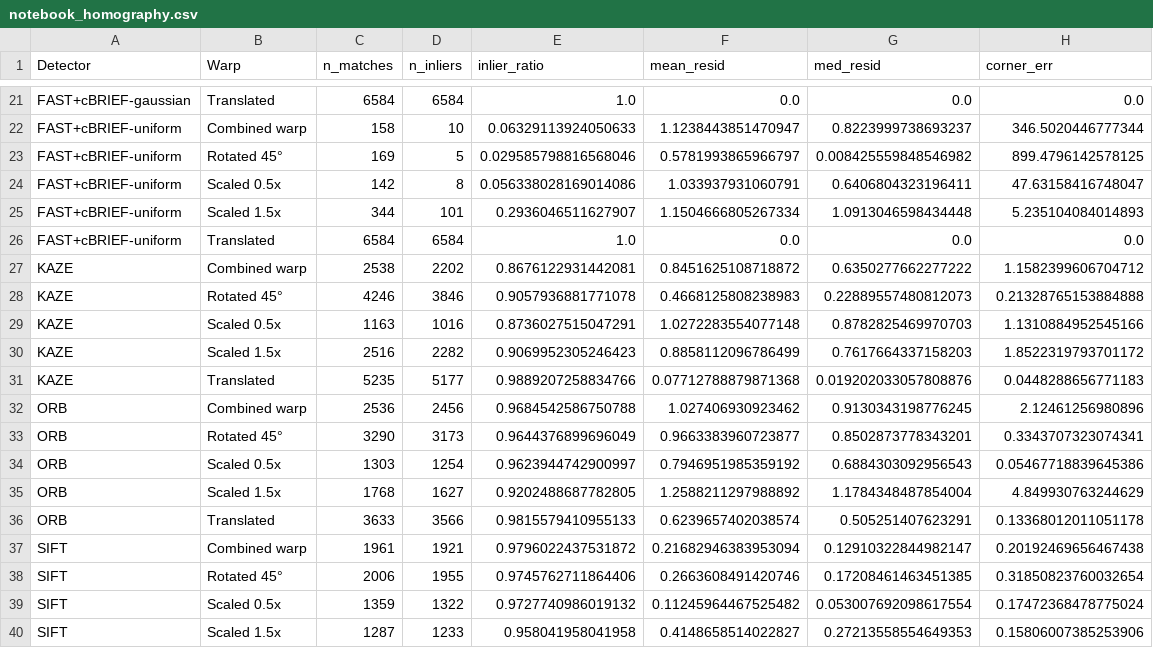
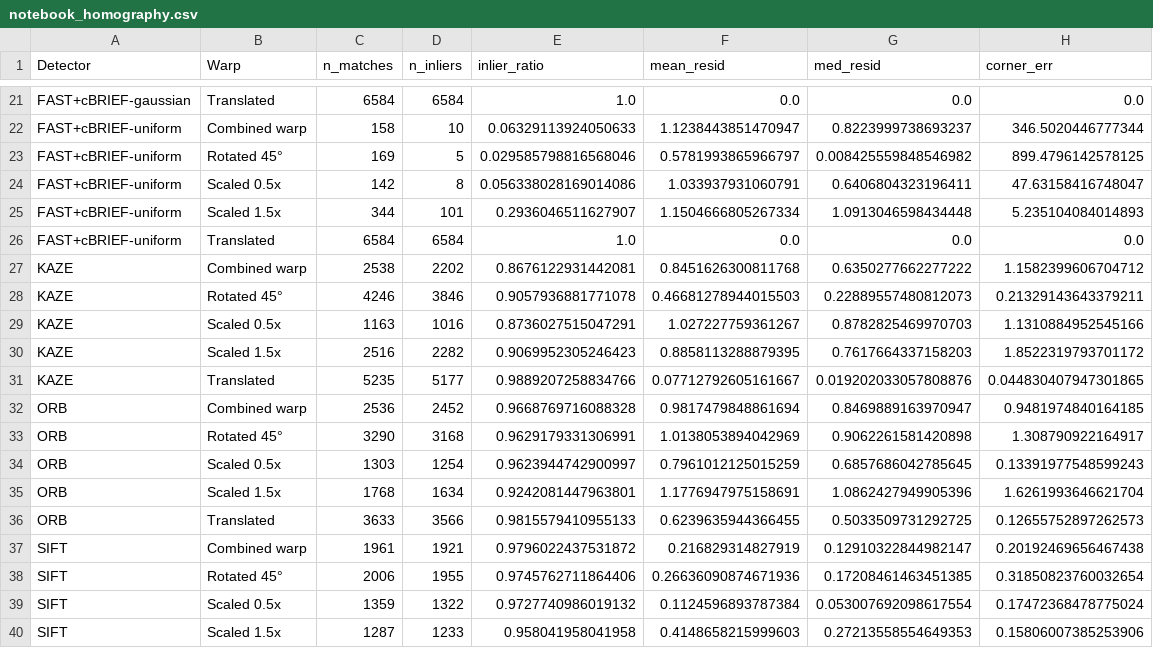
Before and after one commit to amarcheschi/assig1_cv, a CSV file: results/notebook_homography.csv, drawn as a sheet; only a part is shown, gaps mark what is left out; the diff covers the shown part only.

```diff
--- a/results/notebook_homography.csv
+++ b/results/notebook_homography.csv
@@ -26,15 +26,15 @@ FAST+cBRIEF-uniform,Scaled 1.5x,344,101,0.2936046511627907,1.1504666805267334,1.
 FAST+cBRIEF-uniform,Translated,6584,6584,1.0,0.0,0.0,0.0
-KAZE,Combined warp,2538,2202,0.8676122931442081,0.8451625108718872,0.6350277662277222,1.1582399606704712
-KAZE,Rotated 45°,4246,3846,0.9057936881771078,0.4668125808238983,0.22889557480812073,0.21328765153884888
-KAZE,Scaled 0.5x,1163,1016,0.8736027515047291,1.0272283554077148,0.8782825469970703,1.1310884952545166
-KAZE,Scaled 1.5x,2516,2282,0.9069952305246423,0.8858112096786499,0.7617664337158203,1.8522319793701172
-KAZE,Translated,5235,5177,0.9889207258834766,0.07712788879871368,0.019202033057808876,0.0448288656771183
-ORB,Combined warp,2536,2456,0.9684542586750788,1.027406930923462,0.9130343198776245,2.12461256980896
-ORB,Rotated 45°,3290,3173,0.9644376899696049,0.9663383960723877,0.8502873778343201,0.3343707323074341
-ORB,Scaled 0.5x,1303,1254,0.9623944742900997,0.7946951985359192,0.6884303092956543,0.05467718839645386
-ORB,Scaled 1.5x,1768,1627,0.9202488687782805,1.2588211297988892,1.1784348487854004,4.849930763244629
-ORB,Translated,3633,3566,0.9815579410955133,0.6239657402038574,0.505251407623291,0.13368012011051178
-SIFT,Combined warp,1961,1921,0.9796022437531872,0.21682946383953094,0.12910322844982147,0.20192469656467438
-SIFT,Rotated 45°,2006,1955,0.9745762711864406,0.2663608491420746,0.17208461463451385,0.31850823760032654
-SIFT,Scaled 0.5x,1359,1322,0.9727740986019132,0.11245964467525482,0.053007692098617554,0.17472368478775024
-SIFT,Scaled 1.5x,1287,1233,0.958041958041958,0.4148658514022827,0.27213558554649353,0.15806007385253906
+KAZE,Combined warp,2538,2202,0.8676122931442081,0.8451626300811768,0.6350277662277222,1.1582399606704712
+KAZE,Rotated 45°,4246,3846,0.9057936881771078,0.46681278944015503,0.22889557480812073,0.21329143643379211
+KAZE,Scaled 0.5x,1163,1016,0.8736027515047291,1.027227759361267,0.8782825469970703,1.1310884952545166
+KAZE,Scaled 1.5x,2516,2282,0.9069952305246423,0.8858113288879395,0.7617664337158203,1.8522319793701172
+KAZE,Translated,5235,5177,0.9889207258834766,0.07712792605161667,0.019202033057808876,0.044830407947301865
+ORB,Combined warp,2536,2452,0.9668769716088328,0.9817479848861694,0.8469889163970947,0.9481974840164185
+ORB,Rotated 45°,3290,3168,0.9629179331306991,1.0138053894042969,0.9062261581420898,1.308790922164917
+ORB,Scaled 0.5x,1303,1254,0.9623944742900997,0.7961012125015259,0.6857686042785645,0.13391977548599243
+ORB,Scaled 1.5x,1768,1634,0.9242081447963801,1.1776947975158691,1.0862427949905396,1.6261993646621704
+ORB,Translated,3633,3566,0.9815579410955133,0.6239635944366455,0.5033509731292725,0.12655752897262573
+SIFT,Combined warp,1961,1921,0.9796022437531872,0.216829314827919,0.12910322844982147,0.20192469656467438
+SIFT,Rotated 45°,2006,1955,0.9745762711864406,0.26636090874671936,0.17208461463451385,0.31850823760032654
+SIFT,Scaled 0.5x,1359,1322,0.9727740986019132,0.1124596893787384,0.053007692098617554,0.17472368478775024
+SIFT,Scaled 1.5x,1287,1233,0.958041958041958,0.4148658215999603,0.27213558554649353,0.15806007385253906
```
Also changed, not shown: 8 removed rows and 1 edited cell elsewhere in this file, results/notebook_descriptor_info.csv, results/notebook_illum_ajuntament.csv, 38 other files.
